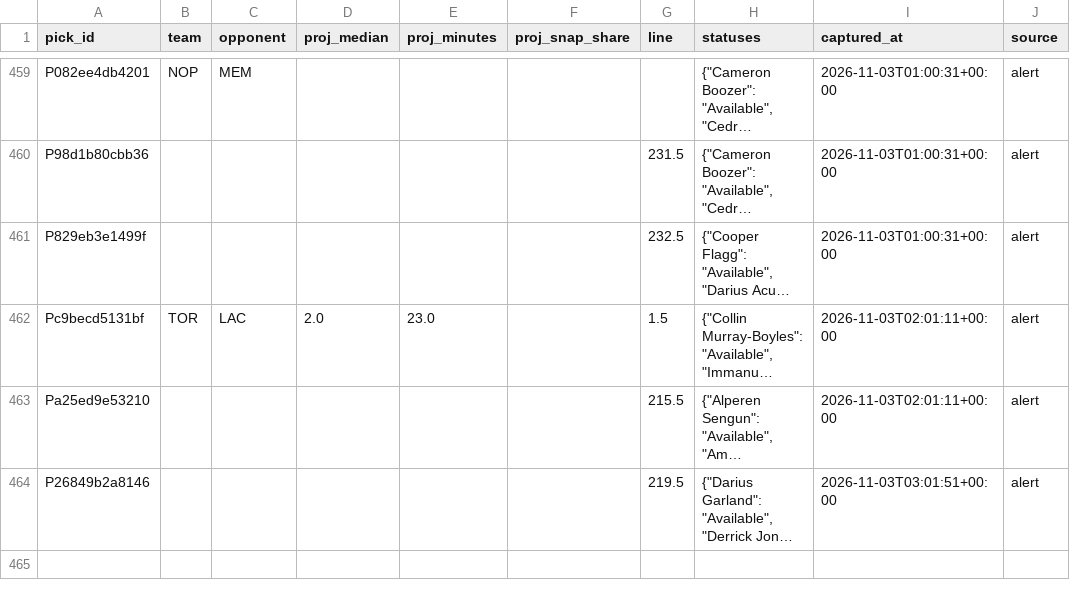
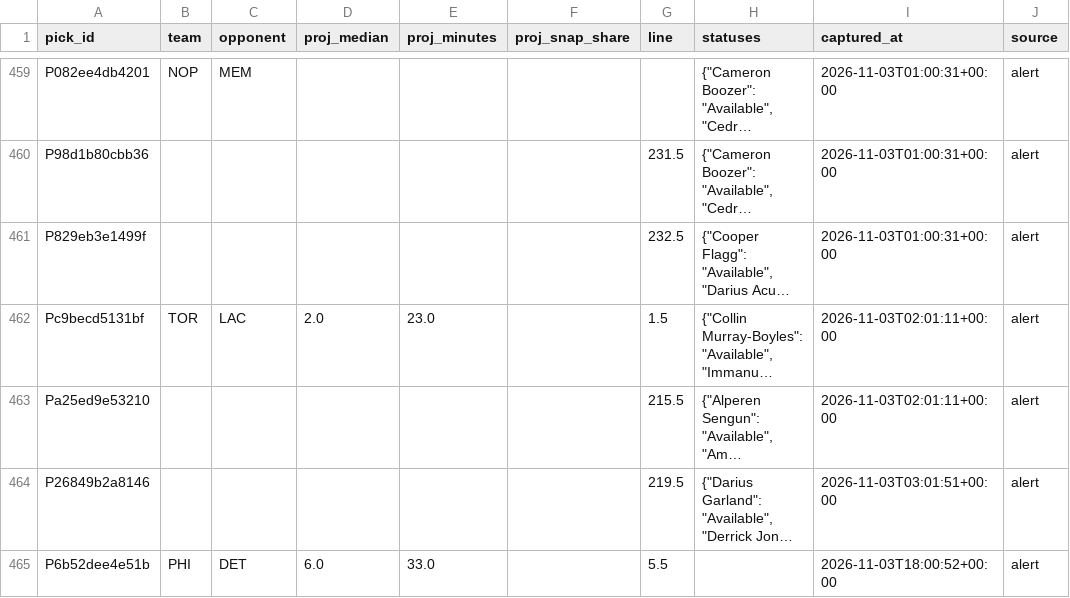
Before and after one commit to PirateKingInc/test-m11, a CSV file: ledger/review_pick.csv, drawn as a sheet; only a part is shown, gaps mark what is left out; long unchanged cells end in …; the diff names each change by its address in the sheet, - before the commit and + after, or states it on an @@ line.

```diff
--- a/ledger/review_pick.csv
+++ b/ledger/review_pick.csv
+row 465: P6b52dee4e51b | PHI | DET | 6.0 | 33.0 |  | 5.5 |  | 2026-11-03T18:00:52+00:00 | alert
```
Also changed, not shown: ledger/labels.csv, ledger/picks.csv.
